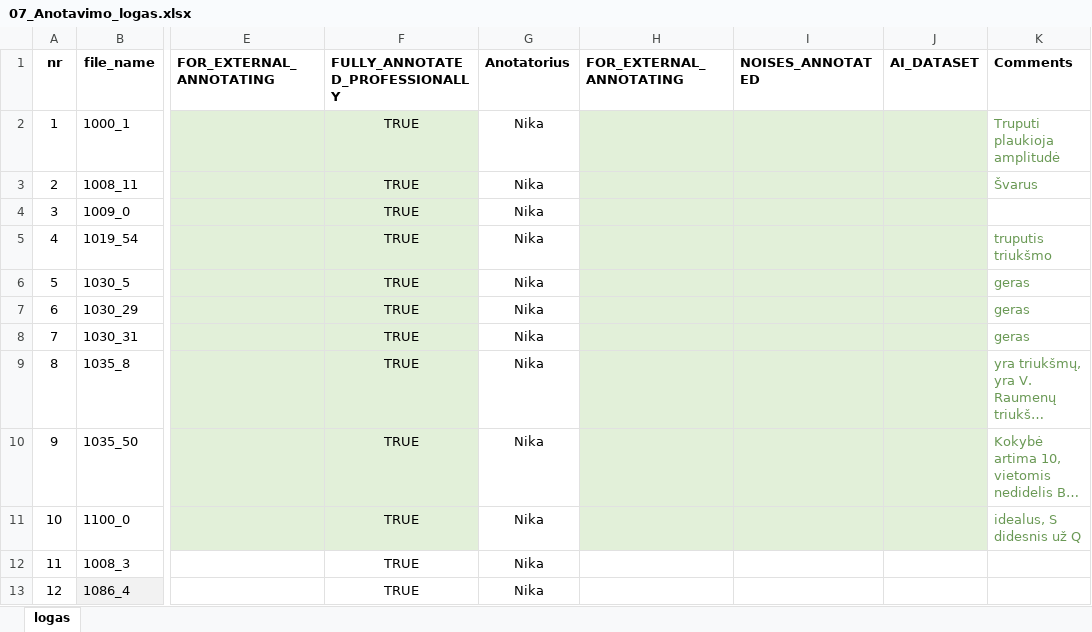
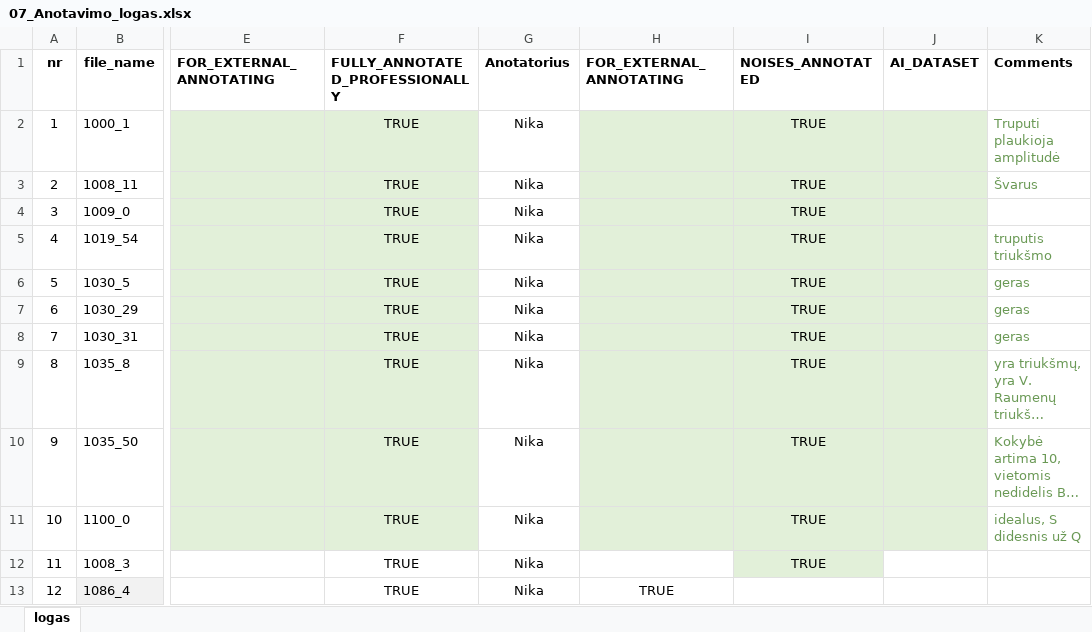
Before and after one commit to kesju/project_train_unet, an Excel workbook: 0_SELECT_ZIVE_DATA_2023/AnotacijosLogai/07_Anotacijos_logai/07_Anotavimo_logas.xlsx, sheet logas, drawn as a sheet; only a part is shown, gaps mark what is left out; long unchanged cells end in …; values as stored, in another font and other column widths than the file's, no borders; the diff names each change by its address in the sheet, - before the commit and + after, or states it on an @@ line.

Commit message:
feat: update annotation logs with additional noise timestamps and remove temporary files

```diff
--- a/0_SELECT_ZIVE_DATA_2023/AnotacijosLogai/07_Anotacijos_logai/07_Anotavimo_logas.xlsx (sheet logas)
+++ b/0_SELECT_ZIVE_DATA_2023/AnotacijosLogai/07_Anotacijos_logai/07_Anotavimo_logas.xlsx (sheet logas)
-I2:I12 (NOISES_ANNOTATED): (empty)
+I2:I12 (NOISES_ANNOTATED): TRUE
-I12 fill: none
+I12 fill: #E2F0D9
-H13 (FOR_EXTERNAL_ANNOTATING): (empty)
+H13 (FOR_EXTERNAL_ANNOTATING): TRUE
```
Also changed, not shown: 0_SELECT_ZIVE_DATA_2023/AnotacijosLogai/08_Anotacijos_logai/08_Anotavimo_logas.xlsx, 3 other files.
